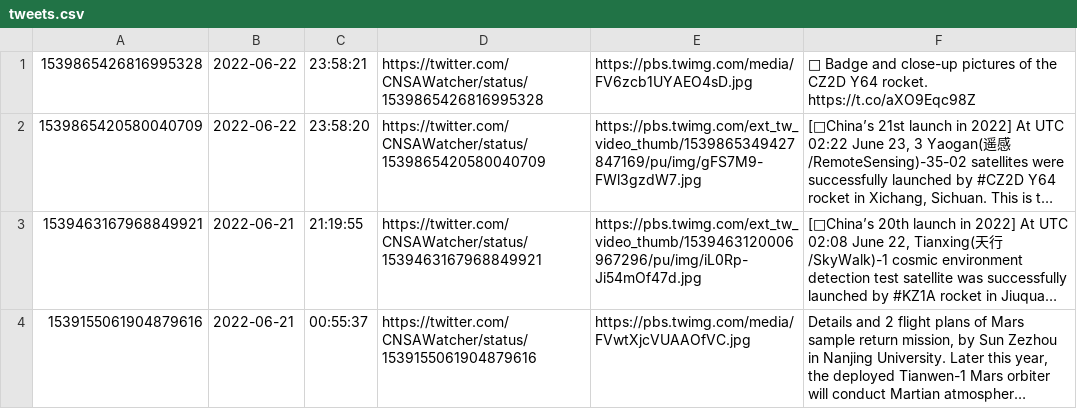
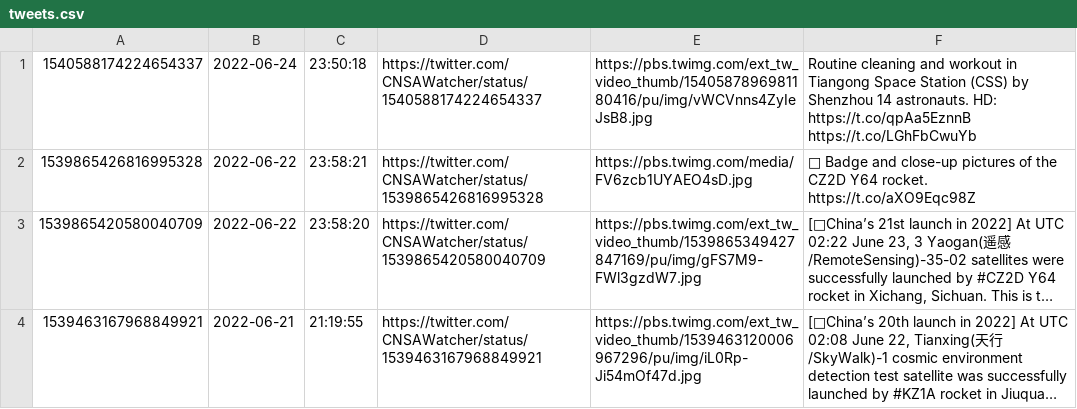
Before and after one commit to CNSAWatcher/cnsawatcher.github.io, a CSV file: scripts/twint/tweets.csv, drawn as a sheet; only a part is shown; the shorter side is filled out with more unchanged rows; long unchanged cells end in …; the diff names each change by its address in the sheet, - before the commit and + after, or states it on an @@ line.

```diff
--- a/scripts/twint/tweets.csv
+++ b/scripts/twint/tweets.csv
+row 1: 1540588174224654337 | 2022-06-24 | 23:50:18 | https://twitter.com/CNSAWatcher/status/1540588174224654337 | https://pbs.twimg.com/ext_tw_video_thumb/1540587896981180416/pu/img/vWCVnns4ZyIeJsB8.jpg | Routine cleaning and workout in Tiangong Space Station (CSS) by Shenzhou 14 astronauts. HD: https://t.co/qpAa5EznnB https://t.co/LGhFbCwuYb
```
Also changed, not shown: scripts/twint/tweetsTmp.csv, 2 other files.
